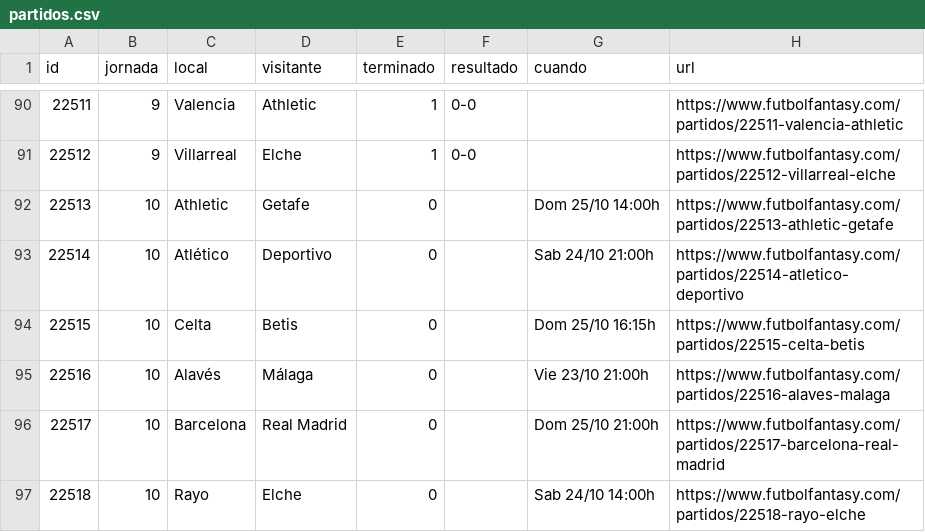
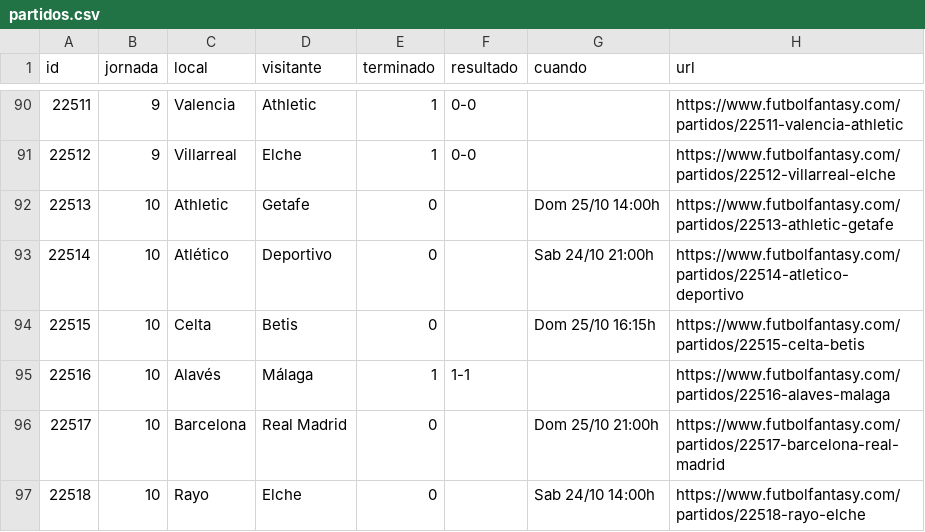
Before and after one commit to bqr3110/Mister-Data, a CSV file: datos/partidos.csv, drawn as a sheet; only a part is shown, gaps mark what is left out.

```diff
--- a/datos/partidos.csv
+++ b/datos/partidos.csv
@@ -94,3 +94,3 @@ id,jornada,local,visitante,terminado,resultado,cuando,url
 22515,10,Celta,Betis,0,,Dom 25/10 16:15h,https://www.futbolfantasy.com/partidos/22515-celta-betis
-22516,10,Alavés,Málaga,0,,Vie 23/10 21:00h,https://www.futbolfantasy.com/partidos/22516-alaves-malaga
+22516,10,Alavés,Málaga,1,1-1,,https://www.futbolfantasy.com/partidos/22516-alaves-malaga
 22517,10,Barcelona,Real Madrid,0,,Dom 25/10 21:00h,https://www.futbolfantasy.com/partidos/22517-barcelona-real-madrid
```
Also changed, not shown: 3 other files.
